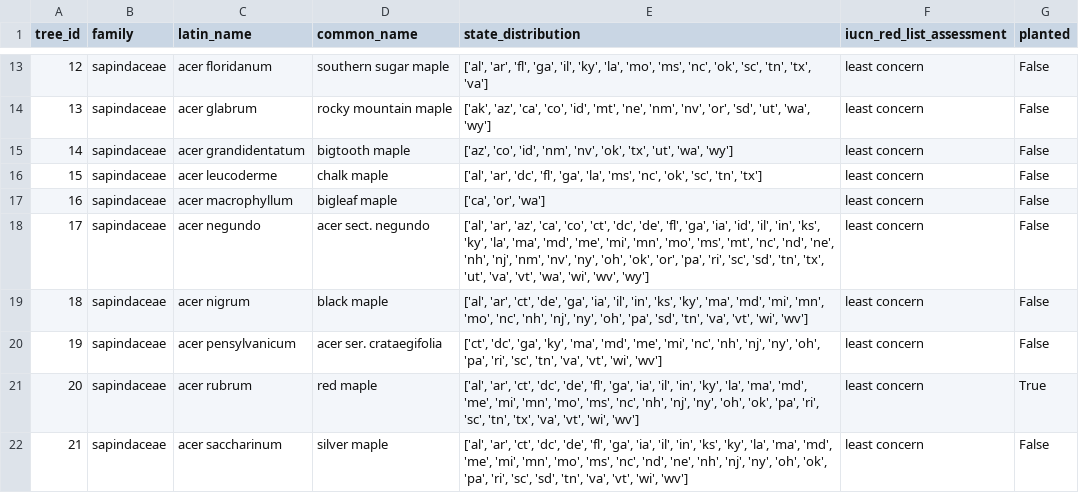
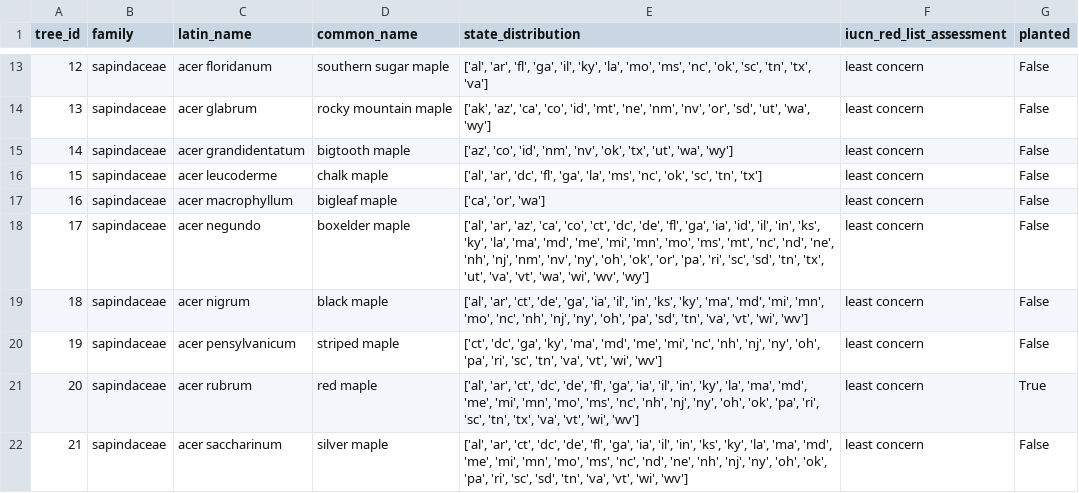
Before and after one commit to camenpihor/meander, a CSV file: public/assets/tree_information.csv, drawn as a sheet; only a part is shown, gaps mark what is left out.

```diff
--- a/public/assets/tree_information.csv
+++ b/public/assets/tree_information.csv
@@ -17,5 +17,5 @@ tree_id,family,latin_name,common_name,state_distribution,iucn_red_list_assessmen
 16,sapindaceae,acer macrophyllum,bigleaf maple,"['ca', 'or', 'wa']",least concern,False
-17,sapindaceae,acer negundo,acer sect. negundo,"['al', 'ar', 'az', 'ca', 'co', 'ct', 'dc', 'de', 'fl', 'ga', 'ia', 'id', 'il', 'in', 'ks', 'ky', 'la', 'ma', 'md', 'me', 'mi', 'mn', 'mo', 'ms', 'mt', 'nc', 'nd', 'ne', 'nh', 'nj', 'nm', 'nv', 'ny', 'oh', 'ok', 'or', 'pa', 'ri', 'sc', 'sd', 'tn', 'tx', 'ut', 'va', 'vt', 'wa', 'wi', 'wv', 'wy']",least concern,False
+17,sapindaceae,acer negundo,boxelder maple,"['al', 'ar', 'az', 'ca', 'co', 'ct', 'dc', 'de', 'fl', 'ga', 'ia', 'id', 'il', 'in', 'ks', 'ky', 'la', 'ma', 'md', 'me', 'mi', 'mn', 'mo', 'ms', 'mt', 'nc', 'nd', 'ne', 'nh', 'nj', 'nm', 'nv', 'ny', 'oh', 'ok', 'or', 'pa', 'ri', 'sc', 'sd', 'tn', 'tx', 'ut', 'va', 'vt', 'wa', 'wi', 'wv', 'wy']",least concern,False
 18,sapindaceae,acer nigrum,black maple,"['al', 'ar', 'ct', 'de', 'ga', 'ia', 'il', 'in', 'ks', 'ky', 'ma', 'md', 'mi', 'mn', 'mo', 'nc', 'nh', 'nj', 'ny', 'oh', 'pa', 'sd', 'tn', 'va', 'vt', 'wi', 'wv']",least concern,False
-19,sapindaceae,acer pensylvanicum,acer ser. crataegifolia,"['ct', 'dc', 'ga', 'ky', 'ma', 'md', 'me', 'mi', 'nc', 'nh', 'nj', 'ny', 'oh', 'pa', 'ri', 'sc', 'tn', 'va', 'vt', 'wi', 'wv']",least concern,False
+19,sapindaceae,acer pensylvanicum,striped maple,"['ct', 'dc', 'ga', 'ky', 'ma', 'md', 'me', 'mi', 'nc', 'nh', 'nj', 'ny', 'oh', 'pa', 'ri', 'sc', 'tn', 'va', 'vt', 'wi', 'wv']",least concern,False
 20,sapindaceae,acer rubrum,red maple,"['al', 'ar', 'ct', 'dc', 'de', 'fl', 'ga', 'ia', 'il', 'in', 'ky', 'la', 'ma', 'md', 'me', 'mi', 'mn', 'mo', 'ms', 'nc', 'nh', 'nj', 'ny', 'oh', 'ok', 'pa', 'ri', 'sc', 'tn', 'tx', 'va', 'vt', 'wi', 'wv']",least concern,True
```
Also changed, not shown: 2 other files.
